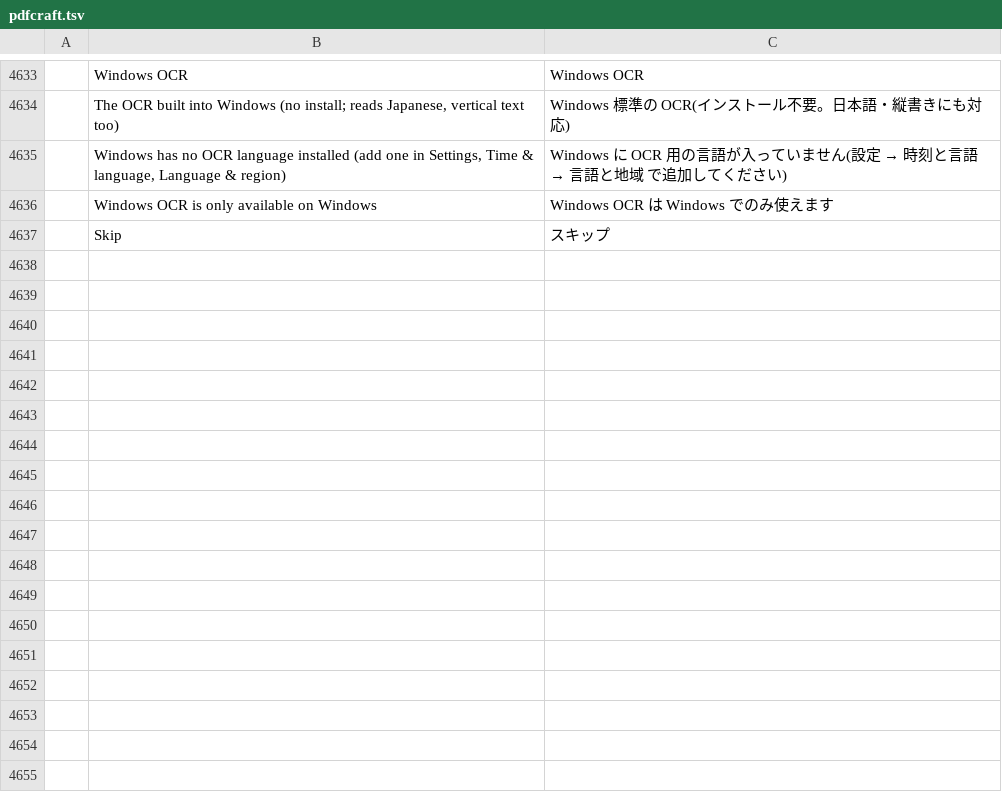
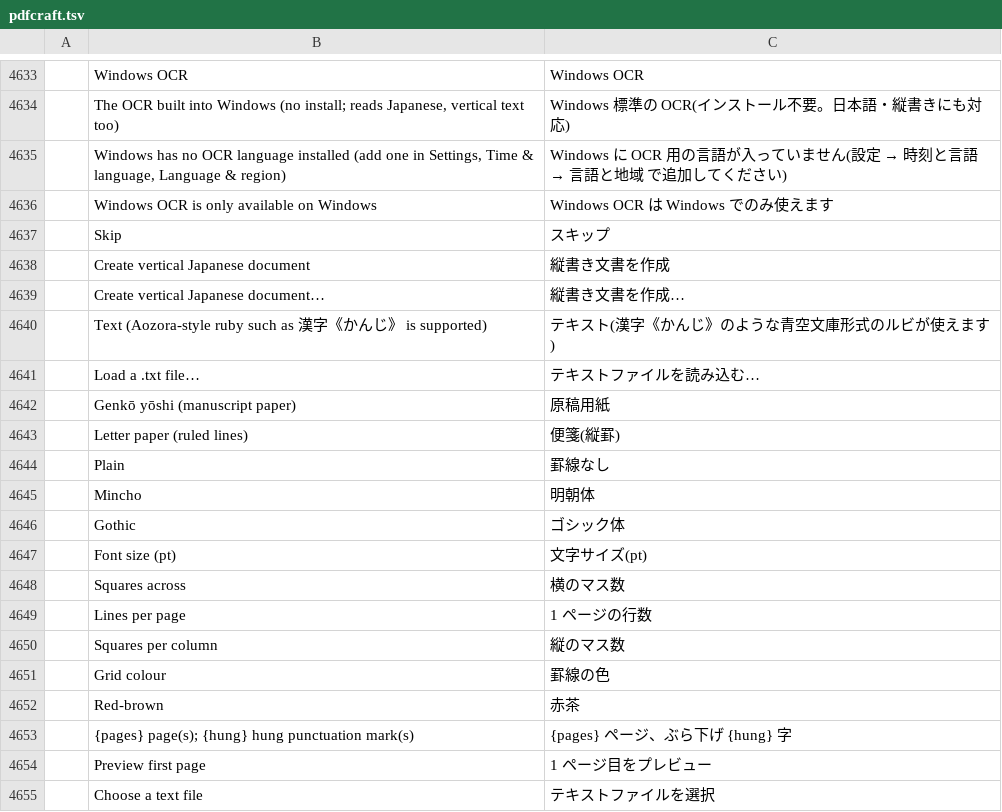
Before and after one commit to iwa-kasoutuuuuuka/pdfcraft-JPN, a TSV file: i18n/locales/ja/pdfcraft.tsv, drawn as a sheet; only a part is shown, gaps mark what is left out; the diff names each change by its address in the sheet, - before the commit and + after, or states it on an @@ line.

```diff
--- a/i18n/locales/ja/pdfcraft.tsv
+++ b/i18n/locales/ja/pdfcraft.tsv
+row 4638:  | Create vertical Japanese document | 縦書き文書を作成
+row 4639:  | Create vertical Japanese document… | 縦書き文書を作成…
+row 4640:  | Text (Aozora-style ruby such as 漢字《かんじ》 is supported) | テキスト(漢字《かんじ》のような青空文庫形式のルビが使えます)
+row 4641:  | Load a .txt file… | テキストファイルを読み込む…
+row 4642:  | Genkō yōshi (manuscript paper) | 原稿用紙
+row 4643:  | Letter paper (ruled lines) | 便箋(縦罫)
+row 4644:  | Plain | 罫線なし
+row 4645:  | Mincho | 明朝体
+row 4646:  | Gothic | ゴシック体
+row 4647:  | Font size (pt) | 文字サイズ(pt)
+row 4648:  | Squares across | 横のマス数
+row 4649:  | Lines per page | 1 ページの行数
+row 4650:  | Squares per column | 縦のマス数
+row 4651:  | Grid colour | 罫線の色
+row 4652:  | Red-brown | 赤茶
+row 4653:  | {pages} page(s); {hung} hung punctuation mark(s) | {pages} ページ、ぶら下げ {hung} 字
+row 4654:  | Preview first page | 1 ページ目をプレビュー
+row 4655:  | Choose a text file | テキストファイルを選択
```
Also changed, not shown: 10 other files.
